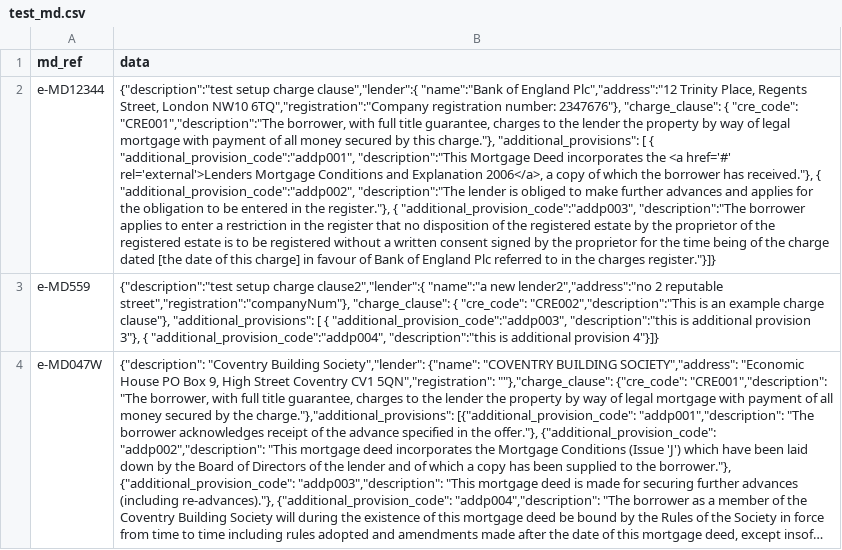
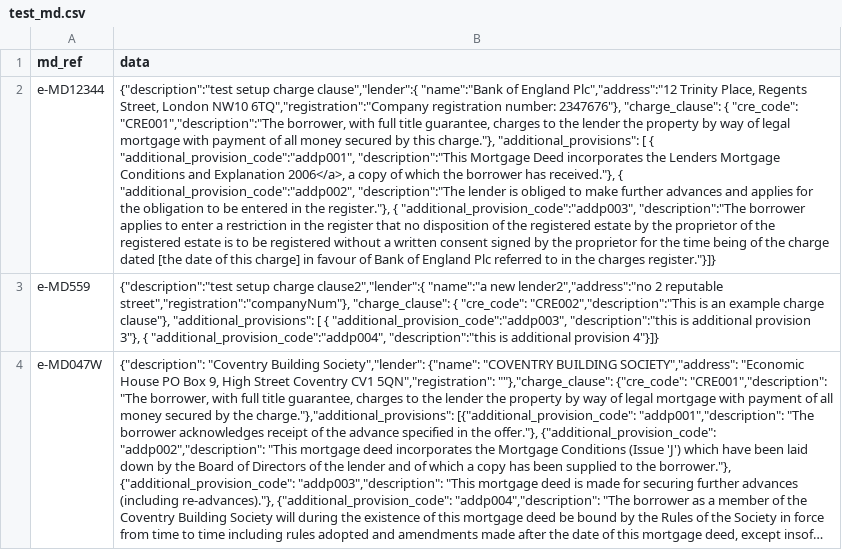
Before and after one commit to LandRegistry-Attic/dm-acceptance-tests, a CSV file: setup_initial_data/data/mortgage_document/test_md.csv, drawn as a sheet; long unchanged cells end in …; the diff names each change by its address in the sheet, - before the commit and + after, or states it on an @@ line.

Commit message:
removal of tag around mortgage deed link

```diff
--- a/setup_initial_data/data/mortgage_document/test_md.csv
+++ b/setup_initial_data/data/mortgage_document/test_md.csv
-B2 (data): …incorporates the <a href='#' rel='external'>Lenders Mortgage Conditions…
+B2 (data): …incorporates the Lenders Mortgage Conditions…
```
Also changed, not shown: 1 other file.
